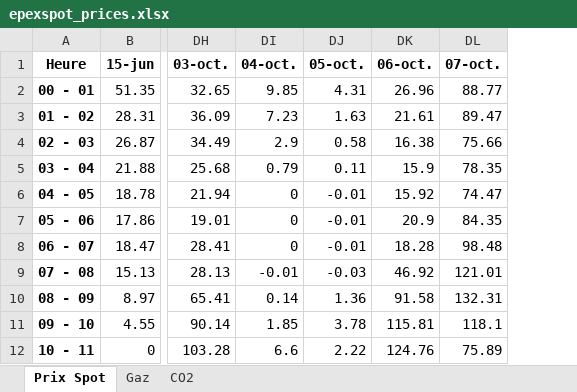
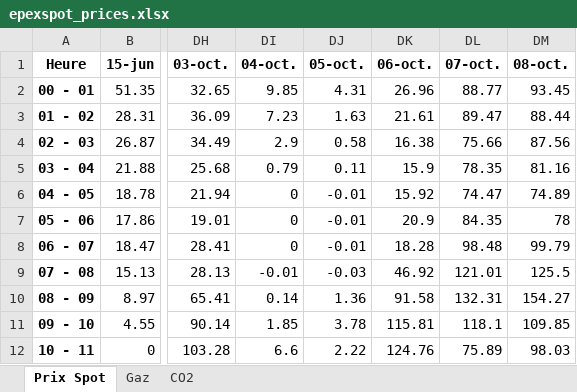
Before and after one commit to Victorien07/EPEX-Price-Scraper, an Excel workbook: data/epexspot_prices.xlsx, sheet Prix Spot, drawn as a sheet; only a part is shown, gaps mark what is left out; values as stored, in another font and other column widths than the file's, no borders; the diff names each change by its address in the sheet, - before the commit and + after, or states it on an @@ line.

```diff
--- a/data/epexspot_prices.xlsx (sheet Prix Spot)
+++ b/data/epexspot_prices.xlsx (sheet Prix Spot)
+column DM (08-oct.), rows 2-12: 93.45 | 88.44 | 87.56 | 81.16 | 74.89 | 78 | 99.79 | 125.5 | 154.27 | 109.85 | 98.03
```
Also changed, not shown: sheet Gaz, sheet CO2.
